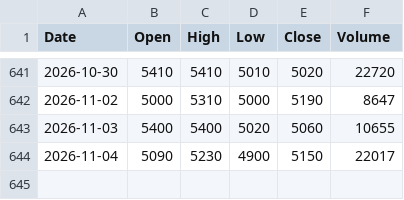
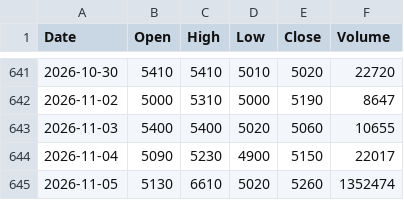
Before and after one commit to imberake86-dotcom/Project, a CSV file: data/prices/오상헬스케어.csv, drawn as a sheet; only a part is shown, gaps mark what is left out.

```diff
--- a/data/prices/오상헬스케어.csv
+++ b/data/prices/오상헬스케어.csv
@@ -644 +644,2 @@ Date,Open,High,Low,Close,Volume
 2026-11-04,5090,5230,4900,5150,22017
+2026-11-05,5130,6610,5020,5260,1352474
```
Also changed, not shown: data/prices/그린생명과학.csv, data/prices/블루엠텍.csv, 4 other files.
